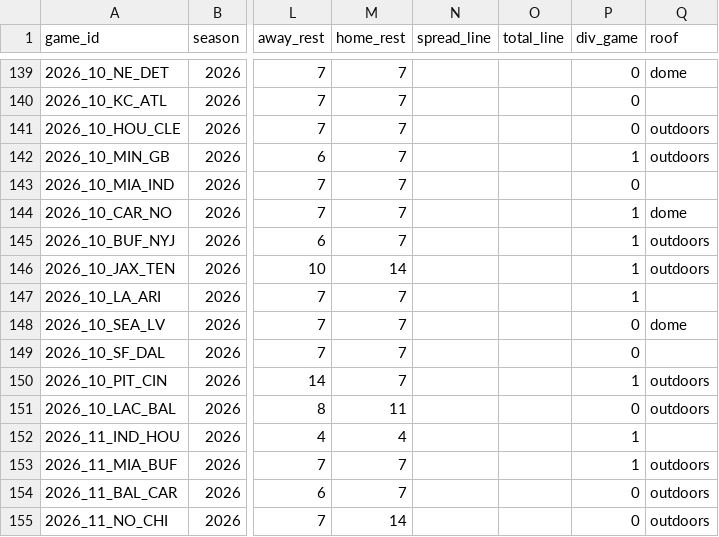
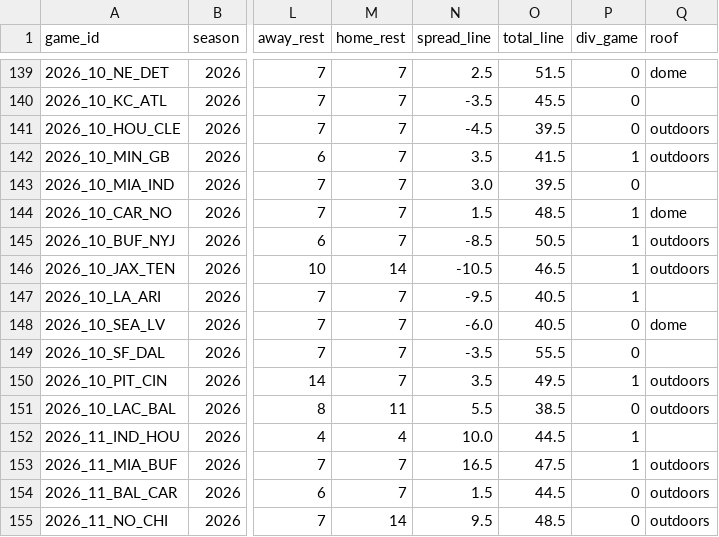
Before and after one commit to bmillercreates/The-Prop-Exchange, a CSV file: data/stats/games.csv, drawn as a sheet; only a part is shown, gaps mark what is left out; the diff covers the shown part only; the diff names each change by its address in the sheet, - before the commit and + after, or states it on an @@ line.

```diff
--- a/data/stats/games.csv
+++ b/data/stats/games.csv
-N139 (spread_line): (empty)
+N139 (spread_line): 2.5
-O139 (total_line): (empty)
+O139 (total_line): 51.5
-N140 (spread_line): (empty)
+N140 (spread_line): -3.5
-O140 (total_line): (empty)
+O140 (total_line): 45.5
-N141 (spread_line): (empty)
+N141 (spread_line): -4.5
-O141 (total_line): (empty)
+O141 (total_line): 39.5
-N142 (spread_line): (empty)
+N142 (spread_line): 3.5
-O142 (total_line): (empty)
+O142 (total_line): 41.5
-N143 (spread_line): (empty)
+N143 (spread_line): 3.0
-O143 (total_line): (empty)
+O143 (total_line): 39.5
-N144 (spread_line): (empty)
+N144 (spread_line): 1.5
-O144 (total_line): (empty)
+O144 (total_line): 48.5
-N145 (spread_line): (empty)
+N145 (spread_line): -8.5
-O145 (total_line): (empty)
+O145 (total_line): 50.5
-N146 (spread_line): (empty)
+N146 (spread_line): -10.5
-O146 (total_line): (empty)
+O146 (total_line): 46.5
-N147 (spread_line): (empty)
+N147 (spread_line): -9.5
-O147:O148 (total_line): (empty)
+O147:O148 (total_line): 40.5
-N148 (spread_line): (empty)
+N148 (spread_line): -6.0
-N149 (spread_line): (empty)
+N149 (spread_line): -3.5
-O149 (total_line): (empty)
+O149 (total_line): 55.5
-N150 (spread_line): (empty)
+N150 (spread_line): 3.5
-O150 (total_line): (empty)
+O150 (total_line): 49.5
-N151 (spread_line): (empty)
+N151 (spread_line): 5.5
-O151 (total_line): (empty)
+O151 (total_line): 38.5
-N152 (spread_line): (empty)
+N152 (spread_line): 10.0
-O152 (total_line): (empty)
+O152 (total_line): 44.5
-N153 (spread_line): (empty)
+N153 (spread_line): 16.5
-O153 (total_line): (empty)
+O153 (total_line): 47.5
-N154 (spread_line): (empty)
+N154 (spread_line): 1.5
-O154 (total_line): (empty)
+O154 (total_line): 44.5
-N155 (spread_line): (empty)
+N155 (spread_line): 9.5
-O155 (total_line): (empty)
+O155 (total_line): 48.5
```
Also changed, not shown: 50 edited cells elsewhere in this file, data/injuries.csv, data/stats/team_games.csv, 21 other files.
